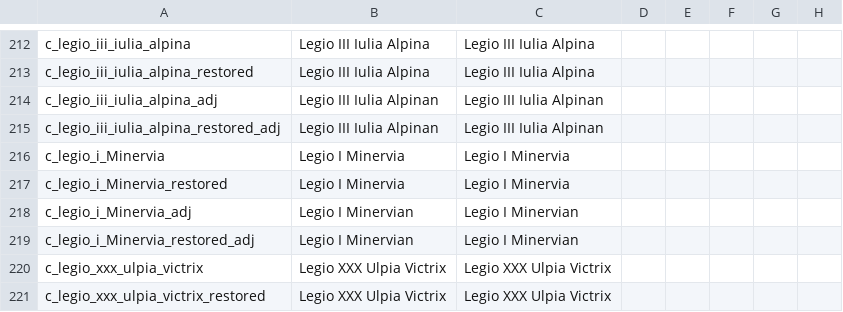
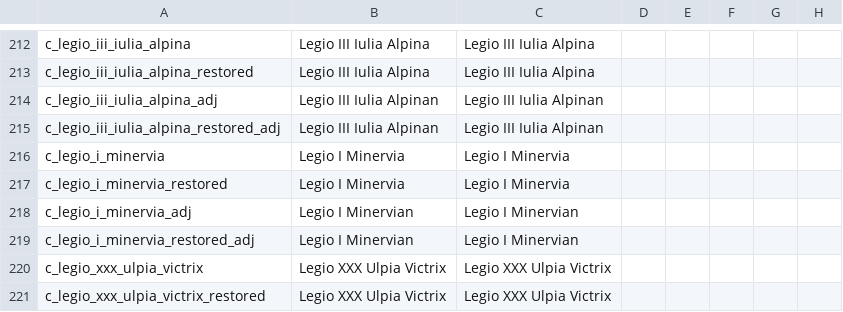
Before and after one commit to khagler/legions-submod, a CSV file: Legions/localisation/WtWSMS_legions.csv, drawn as a sheet; only a part is shown, gaps mark what is left out; the diff names each change by its address in the sheet, - before the commit and + after, or states it on an @@ line.

Commit message:
Fix capitalization error
There was an uppercase letter where there shouldn’t have been for one of the legions.

```diff
--- a/Legions/localisation/WtWSMS_legions.csv
+++ b/Legions/localisation/WtWSMS_legions.csv
-A216: c_legio_i_Minervia
+A216: c_legio_i_minervia
-A217: c_legio_i_Minervia_restored
+A217: c_legio_i_minervia_restored
-A218: c_legio_i_Minervia_adj
+A218: c_legio_i_minervia_adj
-A219: c_legio_i_Minervia_restored_adj
+A219: c_legio_i_minervia_restored_adj
```
